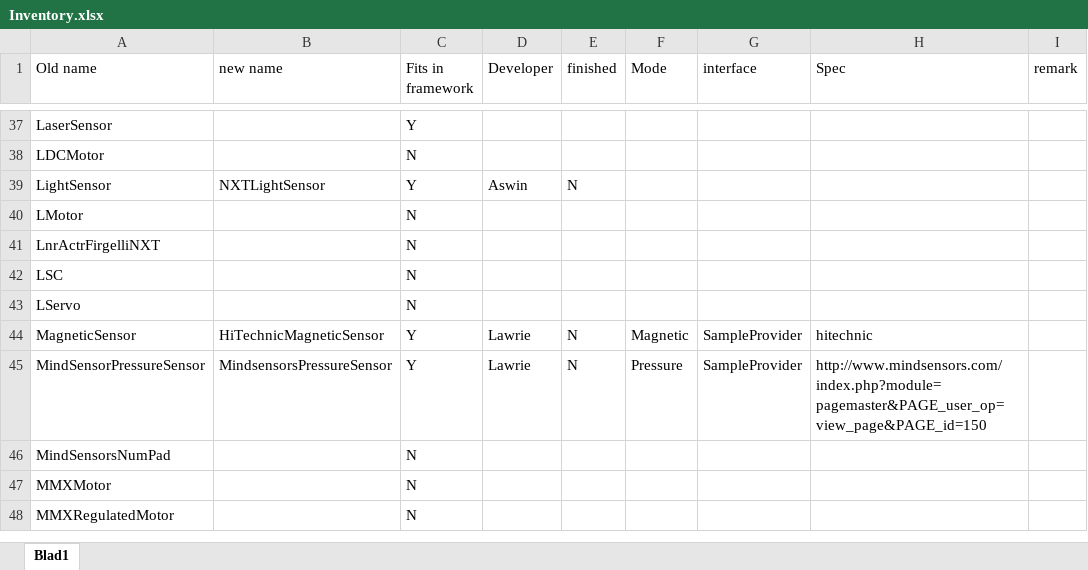
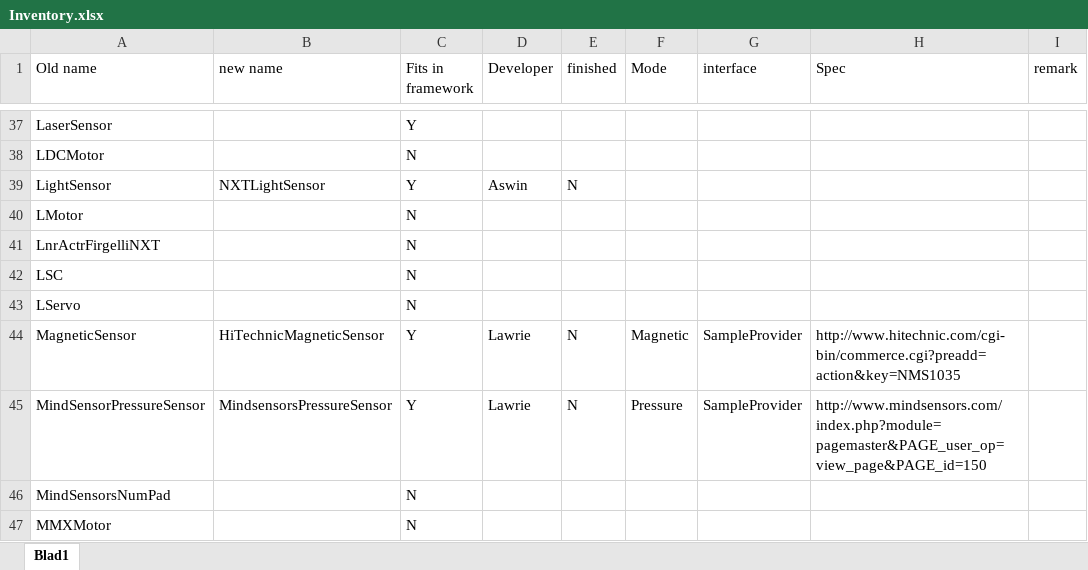
Before and after one commit to mindstorms-cop/lejos-ev3, an Excel workbook: ev3classes/src/lejos/hardware/sensor/Inventory.xlsx, sheet Blad1, drawn as a sheet; only a part is shown, gaps mark what is left out; the shorter side is filled out with more unchanged rows; values as stored, in another font and other column widths than the file's, no borders; the diff names each change by its address in the sheet, - before the commit and + after, or states it on an @@ line.

Commit message:
Converted HiTechnic Magnetic sensor
Former-commit-id: 7ab94eb8fad706b85f337358a6a2af19cb9d6d50

```diff
--- a/ev3classes/src/lejos/hardware/sensor/Inventory.xlsx (sheet Blad1)
+++ b/ev3classes/src/lejos/hardware/sensor/Inventory.xlsx (sheet Blad1)
-H44 (Spec): hitechnic
+H44 (Spec): http://www.hitechnic.com/cgi-bin/commerce.cgi?preadd=action&key=NMS1035
```
Also changed, not shown: 1 other file.
